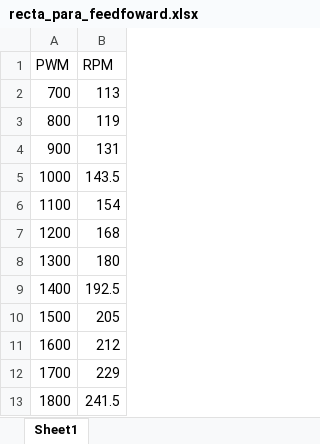
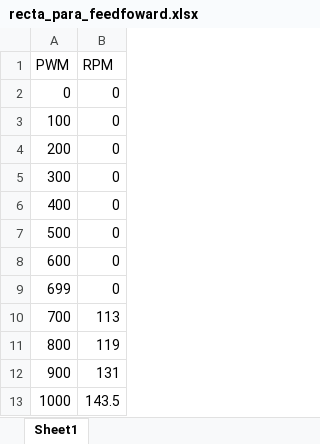
Before and after one commit to juancastamy/-Desarrollo-de-actuadores-altamente-din-micos-con-aplicaciones-en-rob-tica-bio-inspirada, an Excel workbook: recta_para_feedfoward.xlsx, sheet Sheet1, drawn as a sheet; only a part is shown; the shorter side is filled out with more unchanged rows; values as stored, in another font and other column widths than the file's, no borders; charts and pictures not drawn; the diff names each change by its address in the sheet, - before the commit and + after, or states it on an @@ line.

```diff
--- a/recta_para_feedfoward.xlsx (sheet Sheet1)
+++ b/recta_para_feedfoward.xlsx (sheet Sheet1)
+row 2: 0 | 0
+row 3: 100 | 0
+row 4: 200 | 0
+row 5: 300 | 0
+row 6: 400 | 0
+row 7: 500 | 0
+row 8: 600 | 0
+row 9: 699 | 0
```
Also changed, not shown: charts or pictures, 7 other files.
